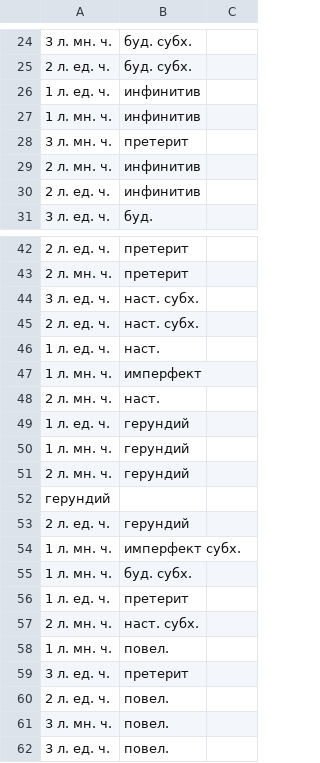
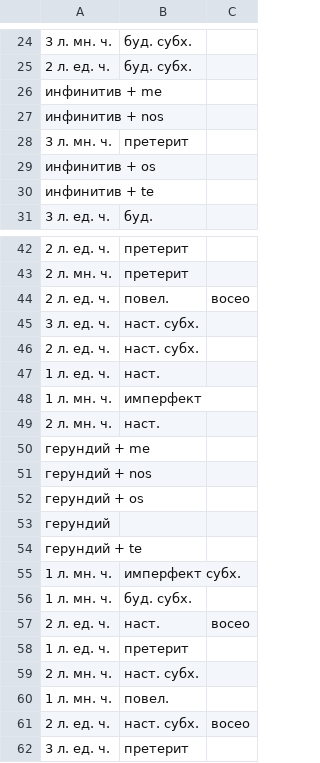
Before and after one commit to boikot5225-afk/HanReader, a TSV file: app/src/main/assets/es/grammar.tsv, drawn as a sheet; only a part is shown, gaps mark what is left out; the shorter side is filled out with more unchanged rows.

```diff
--- a/app/src/main/assets/es/grammar.tsv
+++ b/app/src/main/assets/es/grammar.tsv
@@ -25,7 +25,7 @@
 2 л. ед. ч., буд. субх.
-1 л. ед. ч., инфинитив
-1 л. мн. ч., инфинитив
+инфинитив + me
+инфинитив + nos
 3 л. мн. ч., претерит
-2 л. мн. ч., инфинитив
-2 л. ед. ч., инфинитив
+инфинитив + os
+инфинитив + te
 3 л. ед. ч., буд.
@@ -43,2 +43,3 @@
 2 л. мн. ч., претерит
+2 л. ед. ч., повел., восео
 3 л. ед. ч., наст. субх.
@@ -48,9 +49,10 @@
 2 л. мн. ч., наст.
-1 л. ед. ч., герундий
-1 л. мн. ч., герундий
-2 л. мн. ч., герундий
+герундий + me
+герундий + nos
+герундий + os
 герундий
-2 л. ед. ч., герундий
+герундий + te
 1 л. мн. ч., имперфект субх.
 1 л. мн. ч., буд. субх.
+2 л. ед. ч., наст., восео
 1 л. ед. ч., претерит
@@ -58,2 +60,3 @@
 1 л. мн. ч., повел.
+2 л. ед. ч., наст. субх., восео
 3 л. ед. ч., претерит
```
Also changed, not shown: 6 other files.
